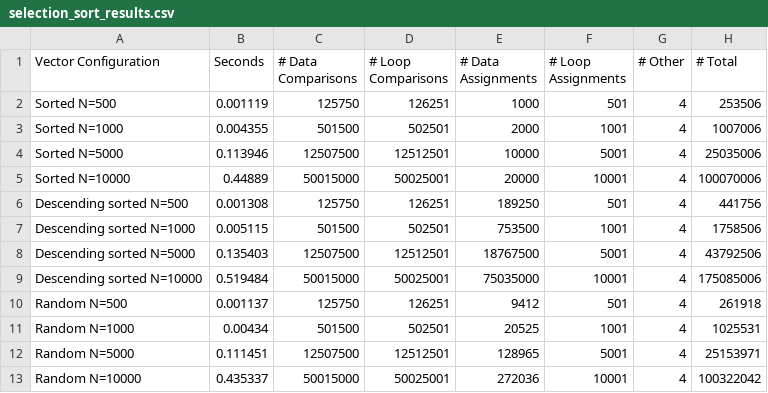
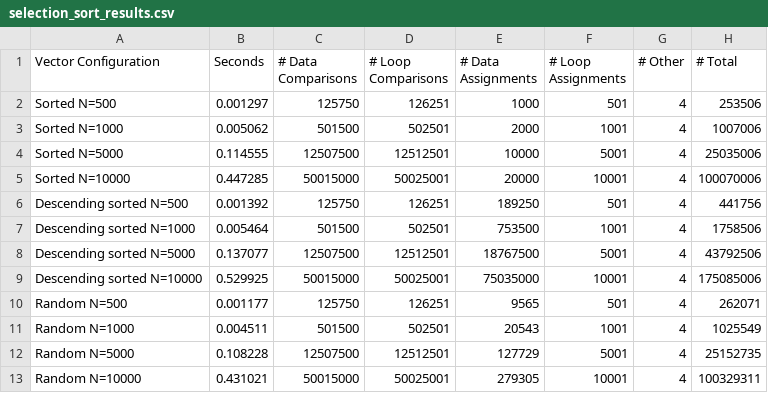
Before and after one commit to loganziemann/PA2, a CSV file: selection_sort_results.csv, drawn as a sheet.

```diff
--- a/selection_sort_results.csv
+++ b/selection_sort_results.csv
@@ -1,13 +1,13 @@
 Vector Configuration, Seconds, # Data Comparisons, # Loop Comparisons, # Data Assignments, # Loop Assignments, # Other, # Total
-Sorted N=500,0.001119,125750,126251,1000,501,4,253506
-Sorted N=1000,0.004355,501500,502501,2000,1001,4,1007006
-Sorted N=5000,0.113946,12507500,12512501,10000,5001,4,25035006
-Sorted N=10000,0.44889,50015000,50025001,20000,10001,4,100070006
-Descending sorted N=500,0.001308,125750,126251,189250,501,4,441756
-Descending sorted N=1000,0.005115,501500,502501,753500,1001,4,1758506
-Descending sorted N=5000,0.135403,12507500,12512501,18767500,5001,4,43792506
-Descending sorted N=10000,0.519484,50015000,50025001,75035000,10001,4,175085006
-Random N=500,0.001137,125750,126251,9412,501,4,261918
-Random N=1000,0.00434,501500,502501,20525,1001,4,1025531
-Random N=5000,0.111451,12507500,12512501,128965,5001,4,25153971
-Random N=10000,0.435337,50015000,50025001,272036,10001,4,100322042
+Sorted N=500,0.001297,125750,126251,1000,501,4,253506
+Sorted N=1000,0.005062,501500,502501,2000,1001,4,1007006
+Sorted N=5000,0.114555,12507500,12512501,10000,5001,4,25035006
+Sorted N=10000,0.447285,50015000,50025001,20000,10001,4,100070006
+Descending sorted N=500,0.001392,125750,126251,189250,501,4,441756
+Descending sorted N=1000,0.005464,501500,502501,753500,1001,4,1758506
+Descending sorted N=5000,0.137077,12507500,12512501,18767500,5001,4,43792506
+Descending sorted N=10000,0.529925,50015000,50025001,75035000,10001,4,175085006
+Random N=500,0.001177,125750,126251,9565,501,4,262071
+Random N=1000,0.004511,501500,502501,20543,1001,4,1025549
+Random N=5000,0.108228,12507500,12512501,127729,5001,4,25152735
+Random N=10000,0.431021,50015000,50025001,279305,10001,4,100329311
```
Also changed, not shown: bubble_sort_results.csv, insertion_sort_results.csv, 2 other files.
